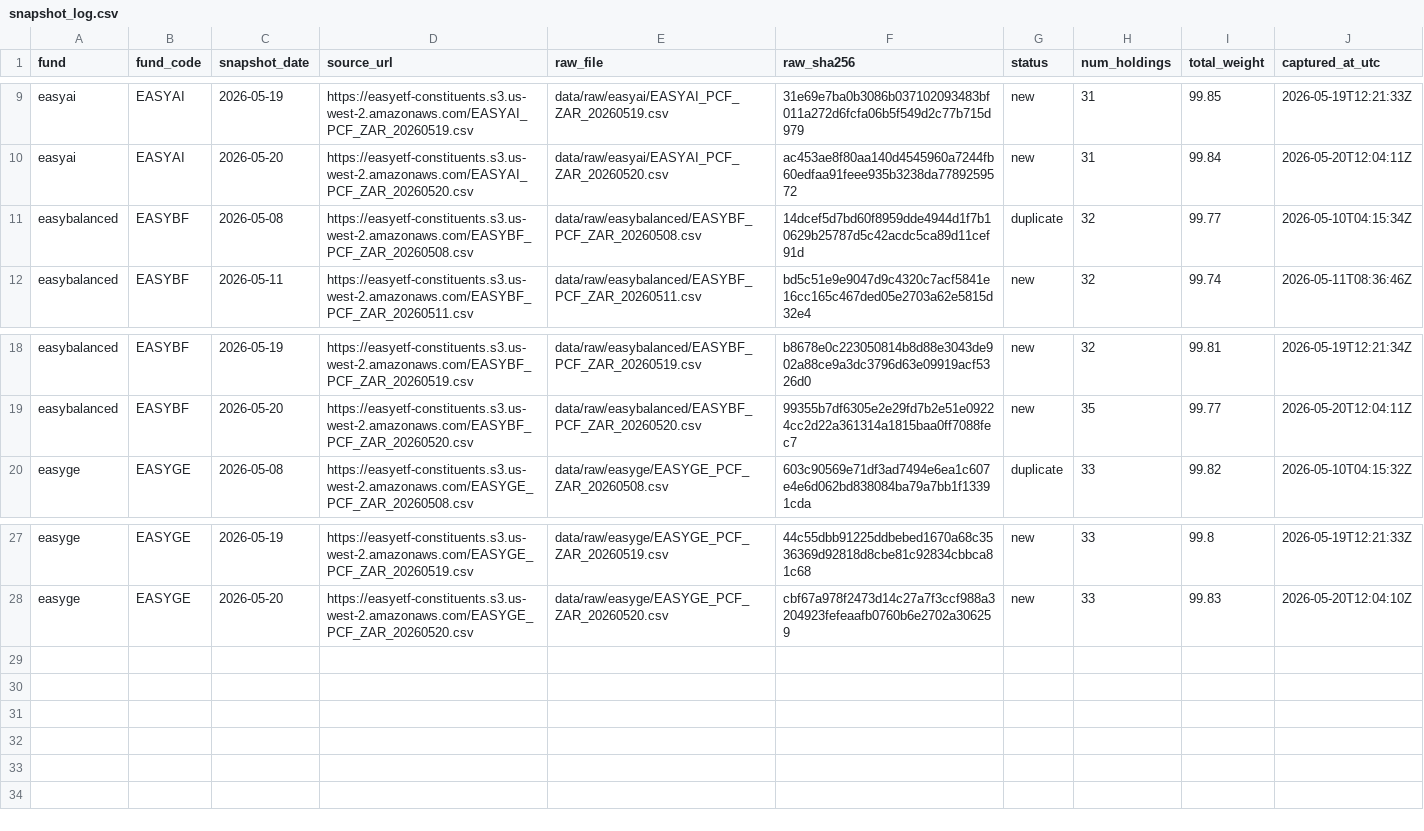
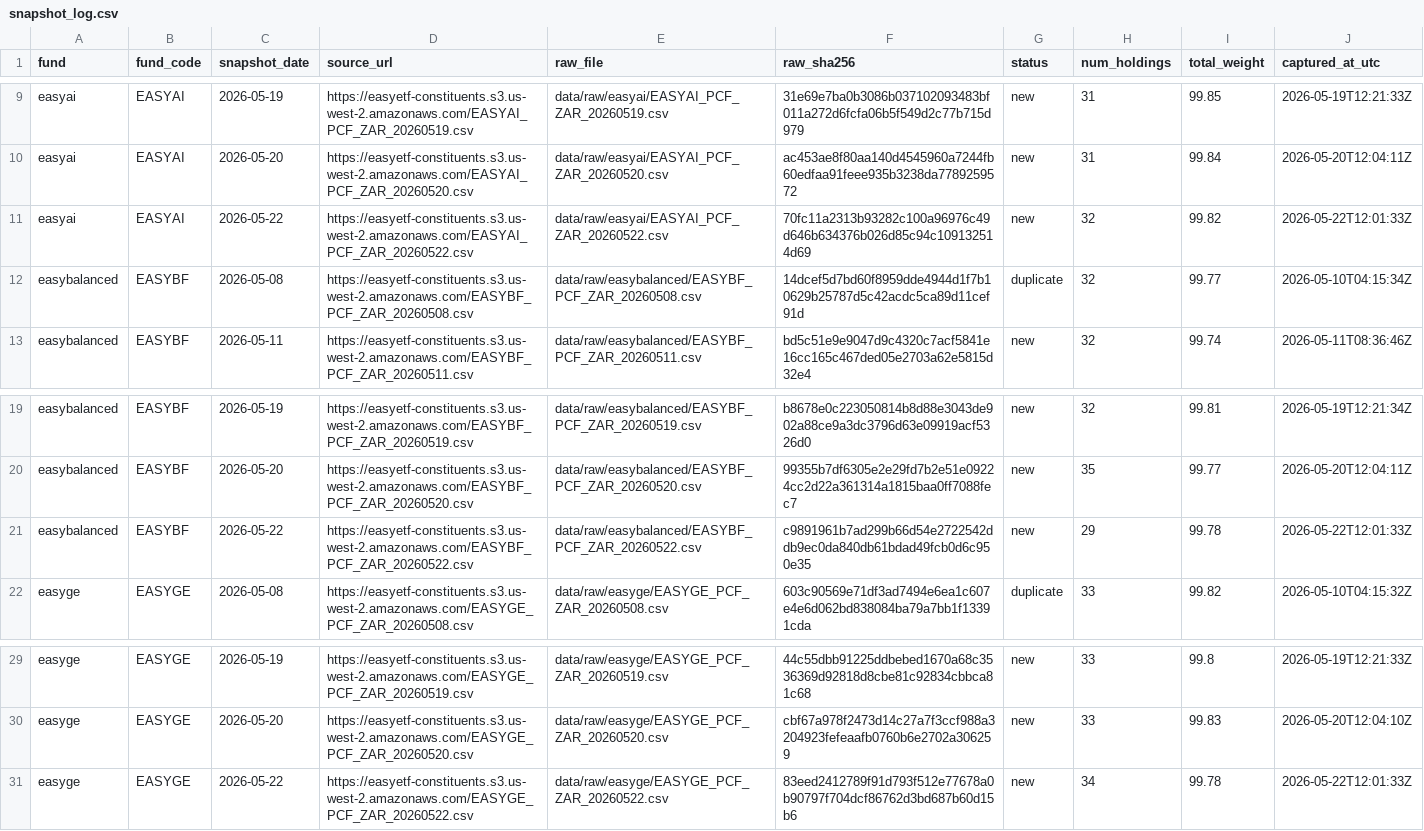
Before and after one commit to JonnIEnglish/easy-tracker, a CSV file: data/snapshot_log.csv, drawn as a sheet; only a part is shown, gaps mark what is left out.

```diff
--- a/data/snapshot_log.csv
+++ b/data/snapshot_log.csv
@@ -10,2 +10,3 @@ easyai,EASYAI,2026-05-19,https://easyetf-constituents.s3.us-west-2.amazonaws.com
 easyai,EASYAI,2026-05-20,https://easyetf-constituents.s3.us-west-2.amazonaws.com/EASYAI_PCF_ZAR_20260520.csv,data/raw/easyai/EASYAI_PCF_ZAR_20260520.csv,ac453ae8f80aa140d4545960a7244fb60edfaa91feee935b3238da7789259572,new,31,99.84,2026-05-20T12:04:11Z
+easyai,EASYAI,2026-05-22,https://easyetf-constituents.s3.us-west-2.amazonaws.com/EASYAI_PCF_ZAR_20260522.csv,data/raw/easyai/EASYAI_PCF_ZAR_20260522.csv,70fc11a2313b93282c100a96976c49d646b634376b026d85c94c109132514d69,new,32,99.82,2026-05-22T12:01:33Z
 easybalanced,EASYBF,2026-05-08,https://easyetf-constituents.s3.us-west-2.amazonaws.com/EASYBF_PCF_ZAR_20260508.csv,data/raw/easybalanced/EASYBF_PCF_ZAR_20260508.csv,14dcef5d7bd60f8959dde4944d1f7b10629b25787d5c42acdc5ca89d11cef91d,duplicate,32,99.77,2026-05-10T04:15:34Z
@@ -19,2 +20,3 @@ easybalanced,EASYBF,2026-05-19,https://easyetf-constituents.s3.us-west-2.amazona
 easybalanced,EASYBF,2026-05-20,https://easyetf-constituents.s3.us-west-2.amazonaws.com/EASYBF_PCF_ZAR_20260520.csv,data/raw/easybalanced/EASYBF_PCF_ZAR_20260520.csv,99355b7df6305e2e29fd7b2e51e09224cc2d22a361314a1815baa0ff7088fec7,new,35,99.77,2026-05-20T12:04:11Z
+easybalanced,EASYBF,2026-05-22,https://easyetf-constituents.s3.us-west-2.amazonaws.com/EASYBF_PCF_ZAR_20260522.csv,data/raw/easybalanced/EASYBF_PCF_ZAR_20260522.csv,c9891961b7ad299b66d54e2722542ddb9ec0da840db61bdad49fcb0d6c950e35,new,29,99.78,2026-05-22T12:01:33Z
 easyge,EASYGE,2026-05-08,https://easyetf-constituents.s3.us-west-2.amazonaws.com/EASYGE_PCF_ZAR_20260508.csv,data/raw/easyge/EASYGE_PCF_ZAR_20260508.csv,603c90569e71df3ad7494e6ea1c607e4e6d062bd838084ba79a7bb1f13391cda,duplicate,33,99.82,2026-05-10T04:15:32Z
@@ -28 +30,2 @@ easyge,EASYGE,2026-05-19,https://easyetf-constituents.s3.us-west-2.amazonaws.com
 easyge,EASYGE,2026-05-20,https://easyetf-constituents.s3.us-west-2.amazonaws.com/EASYGE_PCF_ZAR_20260520.csv,data/raw/easyge/EASYGE_PCF_ZAR_20260520.csv,cbf67a978f2473d14c27a7f3ccf988a3204923fefeaafb0760b6e2702a306259,new,33,99.83,2026-05-20T12:04:10Z
+easyge,EASYGE,2026-05-22,https://easyetf-constituents.s3.us-west-2.amazonaws.com/EASYGE_PCF_ZAR_20260522.csv,data/raw/easyge/EASYGE_PCF_ZAR_20260522.csv,83eed2412789f91d793f512e77678a0b90797f704dcf86762d3bd687b60d15b6,new,34,99.78,2026-05-22T12:01:33Z
```
Also changed, not shown: data/market_price_history.csv, data/nav_history.csv, 6 other files.
